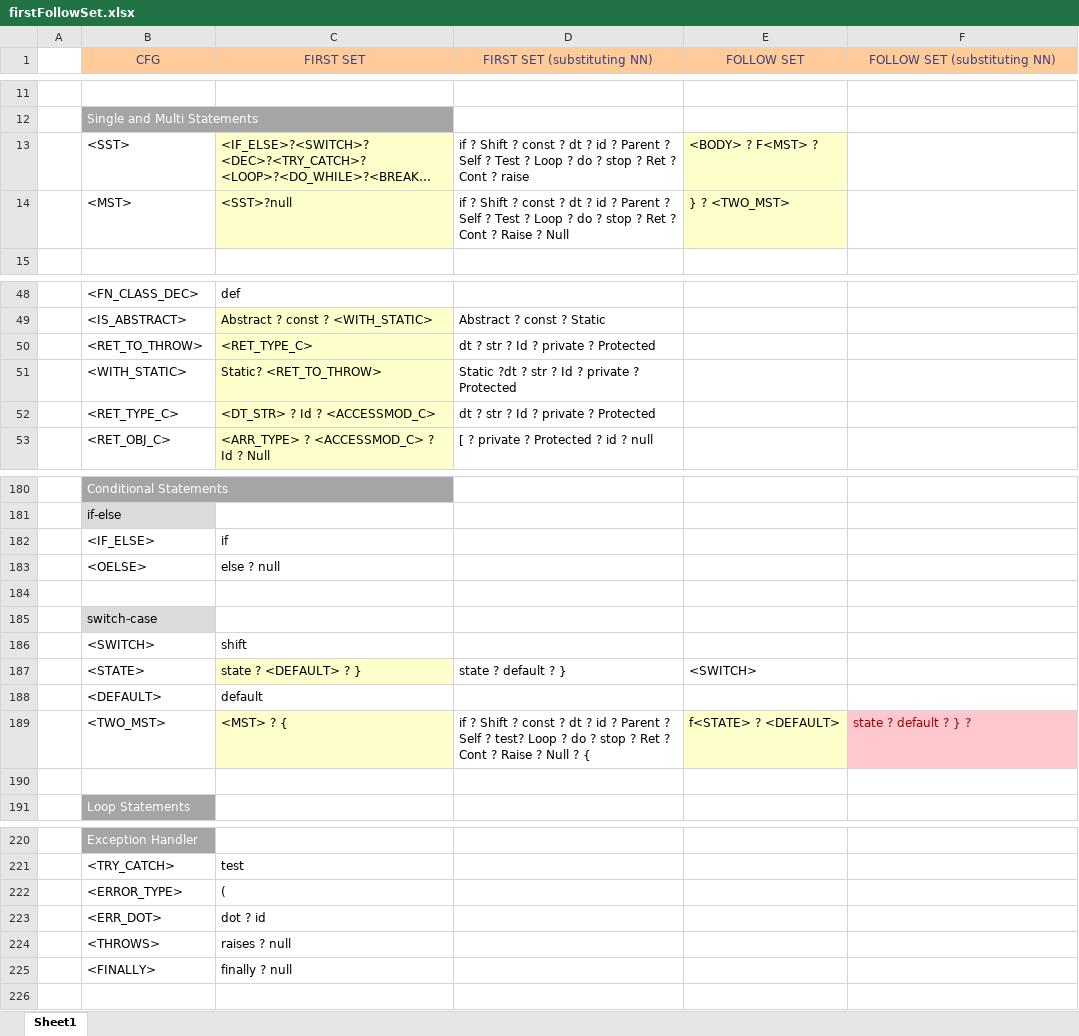
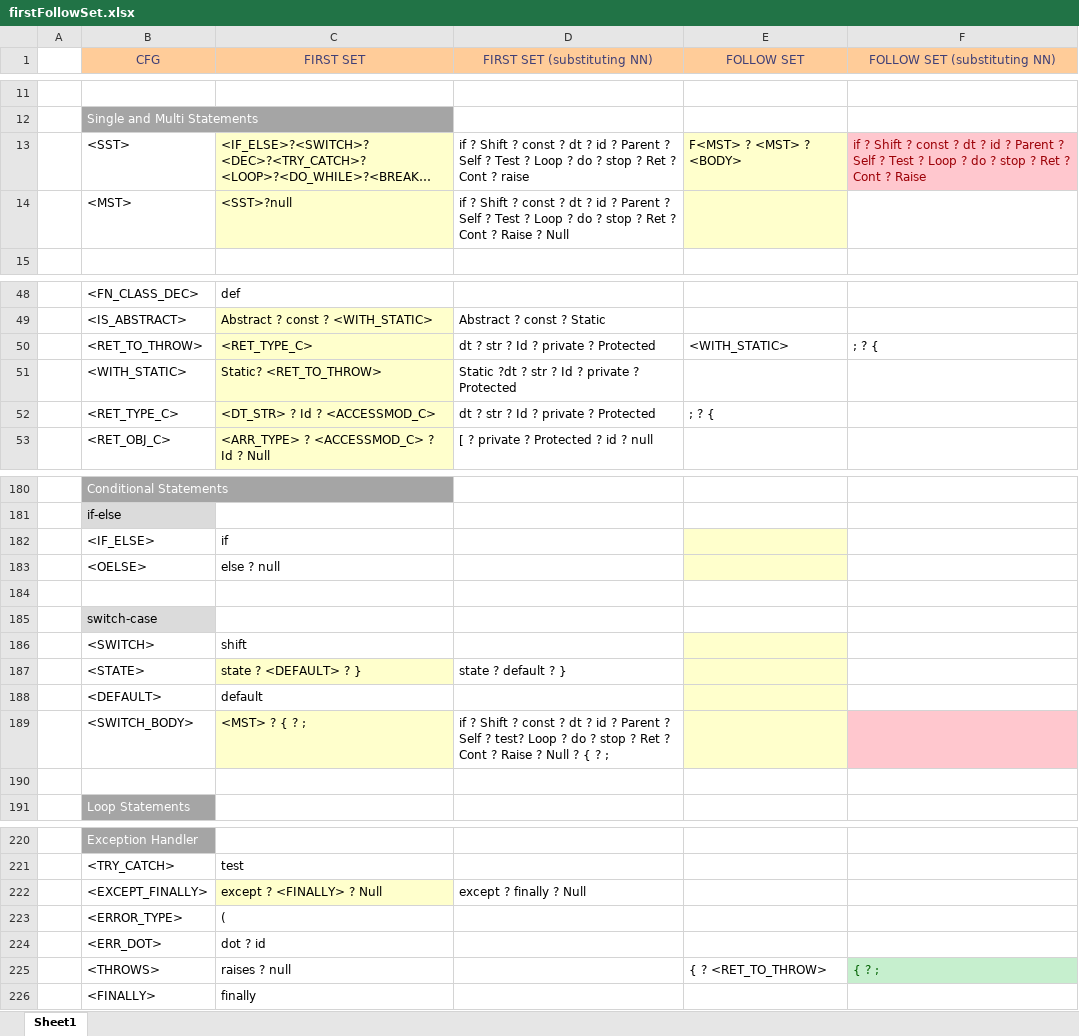
Before and after one commit to umar-anzar/Front-End-Compiler-Project, an Excel workbook: New Language/Syntax Analyze Phase/FirstFollowSet/firstFollowSet.xlsx, sheet Sheet1, drawn as a sheet; only a part is shown, gaps mark what is left out; long unchanged cells end in …; values as stored, in another font and other column widths than the file's, no borders; removed rows and columns are numbered as before the commit, all else as after; the diff names each change by its address in the sheet, - before the commit and + after, or states it on an @@ line.

```diff
--- a/New Language/Syntax Analyze Phase/FirstFollowSet/firstFollowSet.xlsx (sheet Sheet1)
+++ b/New Language/Syntax Analyze Phase/FirstFollowSet/firstFollowSet.xlsx (sheet Sheet1)
-E13 (FOLLOW SET): <BODY> ? F<MST> ?
+E13 (FOLLOW SET): F<MST> ? <MST> ? <BODY>
-F13 (FOLLOW SET (substituting NN)): (empty)
+F13 (FOLLOW SET (substituting NN)): if ? Shift ? const ? dt ? id ? Parent ? Self ? Test ? Loop ? do ? stop ? Ret ? Cont ? Raise
-F13 fill: none
+F13 fill: #FFC7CE
-E14 (FOLLOW SET): } ? <TWO_MST>
+E14 (FOLLOW SET): (empty)
-E50 (FOLLOW SET): (empty)
+E50 (FOLLOW SET): <WITH_STATIC>
-F50 (FOLLOW SET (substituting NN)): (empty)
+F50 (FOLLOW SET (substituting NN)): ; ? {
-E52 (FOLLOW SET): (empty)
+E52 (FOLLOW SET): ; ? {
-E182:E183 fill: none
+E182:E183 fill: #FFFFCC
-E186:E188 fill: none
+E186:E188 fill: #FFFFCC
-E187 (FOLLOW SET): <SWITCH>
+E187 (FOLLOW SET): (empty)
-row 189:  | <TWO_MST> | <MST> ? { | if ? Shift ? const ? dt ? id ? Parent ? Self ? test? Loop ? do ? stop ? Ret ? Cont ? Raise ? Null ? { | f<STATE> ? <DEFAULT> | state ? default ? } ?
+row 189:  | <SWITCH_BODY> | <MST> ? { ? ; | if ? Shift ? const ? dt ? id ? Parent ? Self ? test? Loop ? do ? stop ? Ret ? Cont ? Raise ? Null ? { ? ;
+row 222:  | <EXCEPT_FINALLY> | except ? <FINALLY> ? Null | except ? finally ? Null
-E225 (FOLLOW SET): (empty)
+E225 (FOLLOW SET): { ? <RET_TO_THROW>
-F225 (FOLLOW SET (substituting NN)): (empty)
+F225 (FOLLOW SET (substituting NN)): { ? ;
-F225 fill: none
+F225 fill: #C6EFCE
-C226 (FIRST SET): finally ? null
+C226 (FIRST SET): finally
```
Also changed, not shown: 2 other files.
